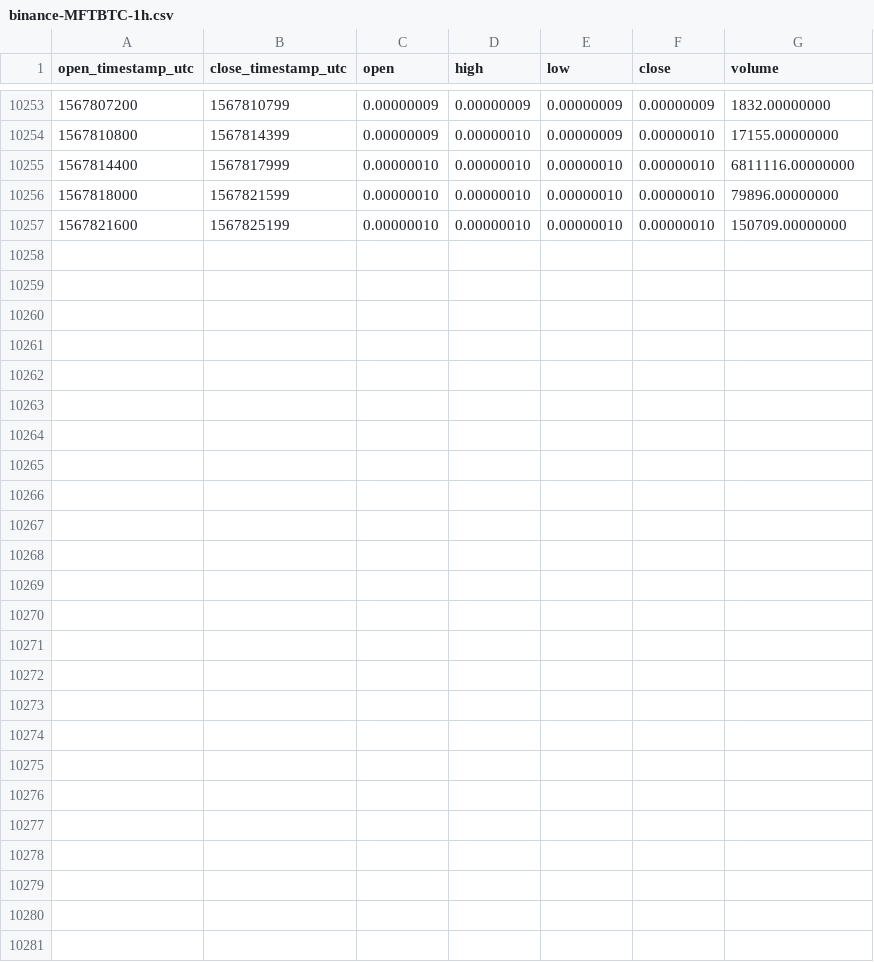
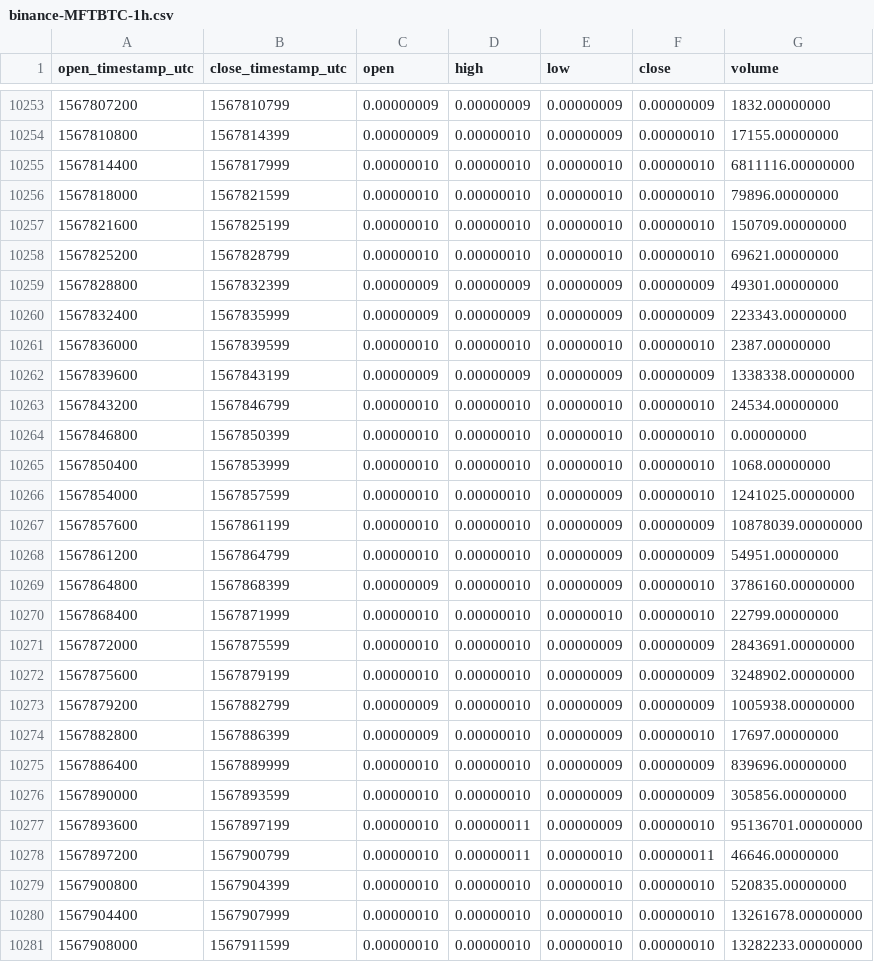
Before and after one commit to cryptobigbro/binance-MFTBTC, a CSV file: binance-MFTBTC-1h.csv, drawn as a sheet; only a part is shown, gaps mark what is left out.

Commit message:
Update OHLCV data.

```diff
--- a/binance-MFTBTC-1h.csv
+++ b/binance-MFTBTC-1h.csv
@@ -10257 +10257,25 @@ open_timestamp_utc,close_timestamp_utc,open,high,low,close,volume
 1567821600,1567825199,0.00000010,0.00000010,0.00000010,0.00000010,150709.00000000
+1567825200,1567828799,0.00000010,0.00000010,0.00000010,0.00000010,69621.00000000
+1567828800,1567832399,0.00000009,0.00000009,0.00000009,0.00000009,49301.00000000
+1567832400,1567835999,0.00000009,0.00000009,0.00000009,0.00000009,223343.00000000
+1567836000,1567839599,0.00000010,0.00000010,0.00000010,0.00000010,2387.00000000
+1567839600,1567843199,0.00000009,0.00000009,0.00000009,0.00000009,1338338.00000000
+1567843200,1567846799,0.00000010,0.00000010,0.00000010,0.00000010,24534.00000000
+1567846800,1567850399,0.00000010,0.00000010,0.00000010,0.00000010,0.00000000
+1567850400,1567853999,0.00000010,0.00000010,0.00000010,0.00000010,1068.00000000
+1567854000,1567857599,0.00000010,0.00000010,0.00000009,0.00000010,1241025.00000000
+1567857600,1567861199,0.00000010,0.00000010,0.00000009,0.00000009,10878039.00000000
+1567861200,1567864799,0.00000010,0.00000010,0.00000009,0.00000009,54951.00000000
+1567864800,1567868399,0.00000009,0.00000010,0.00000009,0.00000010,3786160.00000000
+1567868400,1567871999,0.00000010,0.00000010,0.00000010,0.00000010,22799.00000000
+1567872000,1567875599,0.00000010,0.00000010,0.00000009,0.00000009,2843691.00000000
+1567875600,1567879199,0.00000010,0.00000010,0.00000009,0.00000009,3248902.00000000
+1567879200,1567882799,0.00000009,0.00000010,0.00000009,0.00000009,1005938.00000000
+1567882800,1567886399,0.00000009,0.00000010,0.00000009,0.00000010,17697.00000000
+1567886400,1567889999,0.00000010,0.00000010,0.00000009,0.00000009,839696.00000000
+1567890000,1567893599,0.00000010,0.00000010,0.00000009,0.00000009,305856.00000000
+1567893600,1567897199,0.00000010,0.00000011,0.00000009,0.00000010,95136701.00000000
+1567897200,1567900799,0.00000010,0.00000011,0.00000010,0.00000011,46646.00000000
+1567900800,1567904399,0.00000010,0.00000010,0.00000010,0.00000010,520835.00000000
+1567904400,1567907999,0.00000010,0.00000010,0.00000010,0.00000010,13261678.00000000
+1567908000,1567911599,0.00000010,0.00000010,0.00000010,0.00000010,13282233.00000000
```
Also changed, not shown: binance-MFTBTC-1d.csv.
